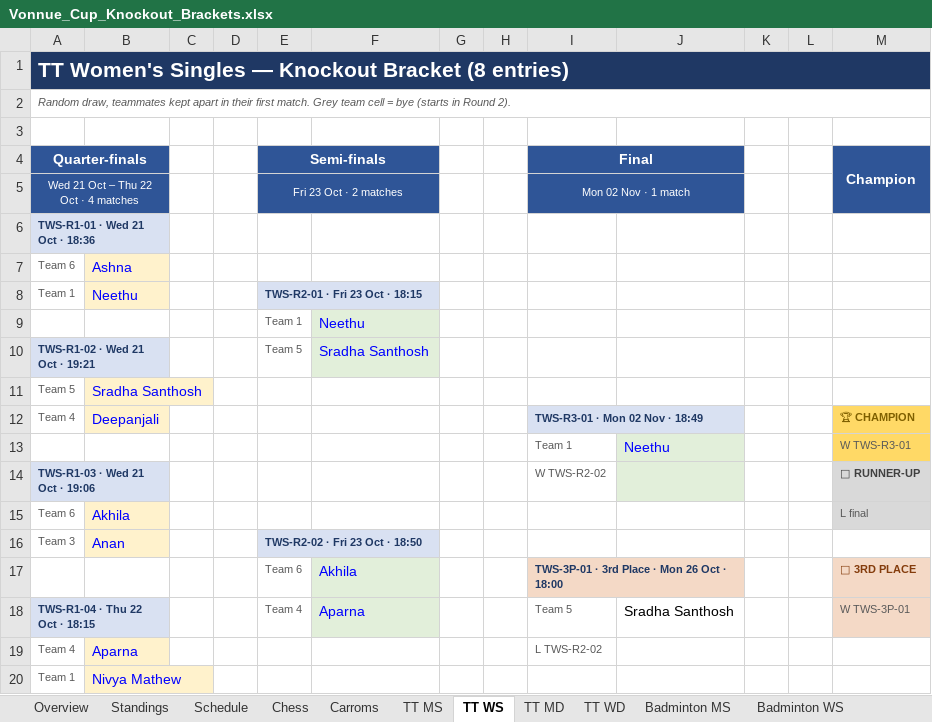
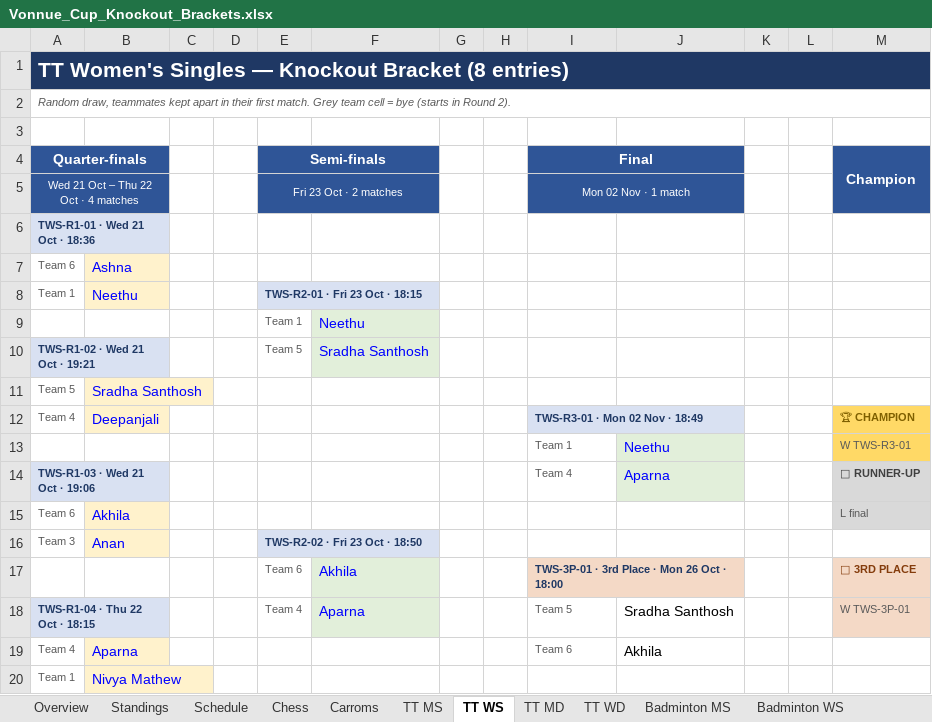
Before and after one commit to vonnue-amit/vonnue-cup-2026, an Excel workbook: data/Vonnue_Cup_Knockout_Brackets.xlsx, sheet TT WS, drawn as a sheet; values as stored, in another font and other column widths than the file's, no borders; charts and pictures not drawn; the diff names each change by its address in the sheet, - before the commit and + after, or states it on an @@ line.

```diff
--- a/data/Vonnue_Cup_Knockout_Brackets.xlsx (sheet TT WS)
+++ b/data/Vonnue_Cup_Knockout_Brackets.xlsx (sheet TT WS)
-I14 (Final): W TWS-R2-02
+I14 (Final): Team 4
-J14: (empty)
+J14: Aparna
-I19 (Final): L TWS-R2-02
+I19 (Final): Team 6
-J19: (empty)
+J19: Akhila
```
Also changed, not shown: sheet Standings, sheet TT MD, sheet Carroms, sheet TT MS, sheet Schedule, sheet Overview, hidden cells, 1 other file.
